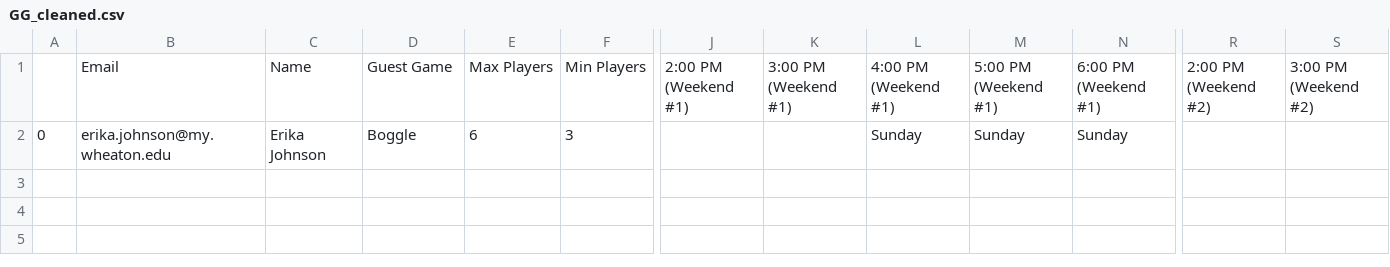
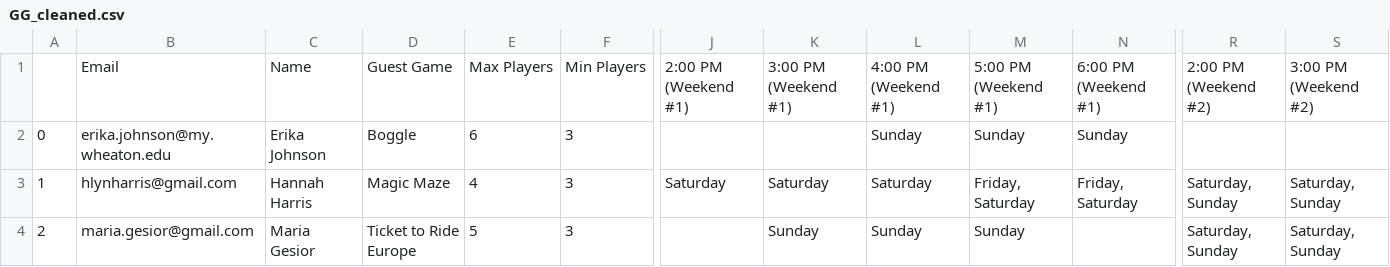
Before and after one commit to CategorIAN/ABCD, a CSV file: Guest Games/GG_cleaned.csv, drawn as a sheet; only a part is shown, gaps mark what is left out; rows hold the shown columns only; the diff names each change by its address in the sheet, - before the commit and + after, or states it on an @@ line.

```diff
--- a/Guest Games/GG_cleaned.csv
+++ b/Guest Games/GG_cleaned.csv
+row 3: 1 | hlynharris@gmail.com | Hannah Harris | Magic Maze | 4 | 3 | Saturday | Saturday | Saturday | Friday, Saturday | Friday, Saturday | Saturday, Sunday | Saturday, Sunday
+row 4: 2 | maria.gesior@gmail.com | Maria Gesior | Ticket to Ride Europe | 5 | 3 |  | Sunday | Sunday | Sunday |  | Saturday, Sunday | Saturday, Sunday
```
Also changed, not shown: 9 other files.
